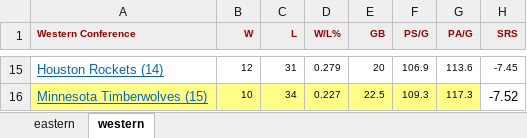
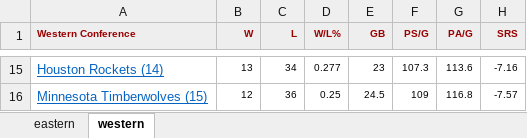
Before and after one commit to ramaditya524/nba21analysis, an Excel workbook: Resources/nba_conf_wise.xlsx, sheet western, drawn as a sheet; only a part is shown, gaps mark what is left out; values as stored, in another font and other column widths than the file's, no borders; the diff covers the shown part only; the diff names each change by its address in the sheet, - before the commit and + after, or states it on an @@ line.

```diff
--- a/Resources/nba_conf_wise.xlsx (sheet western)
+++ b/Resources/nba_conf_wise.xlsx (sheet western)
-B15 (W): 12
+B15 (W): 13
-C15 (L): 31
+C15 (L): 34
-D15 (W/L%): 0.279
+D15 (W/L%): 0.277
-E15 (GB): 20
+E15 (GB): 23
-F15 (PS/G): 106.9
+F15 (PS/G): 107.3
-H15 (SRS): -7.45
+H15 (SRS): -7.16
-A16:G16 fill: #FFFF88
+A16:G16 fill: none
-B16 (W): 10
+B16 (W): 12
-C16 (L): 34
+C16 (L): 36
-D16 (W/L%): 0.227
+D16 (W/L%): 0.25
-E16 (GB): 22.5
+E16 (GB): 24.5
-F16 (PS/G): 109.3
+F16 (PS/G): 109
-G16 (PA/G): 117.3
+G16 (PA/G): 116.8
-H16 (SRS): -7.52
+H16 (SRS): -7.57
@@ H16 text size: smaller @@
```
Also changed, not shown: 4 added rows, 4 removed rows and 54 edited cells elsewhere in this sheet, sheet eastern, 1 other file.
